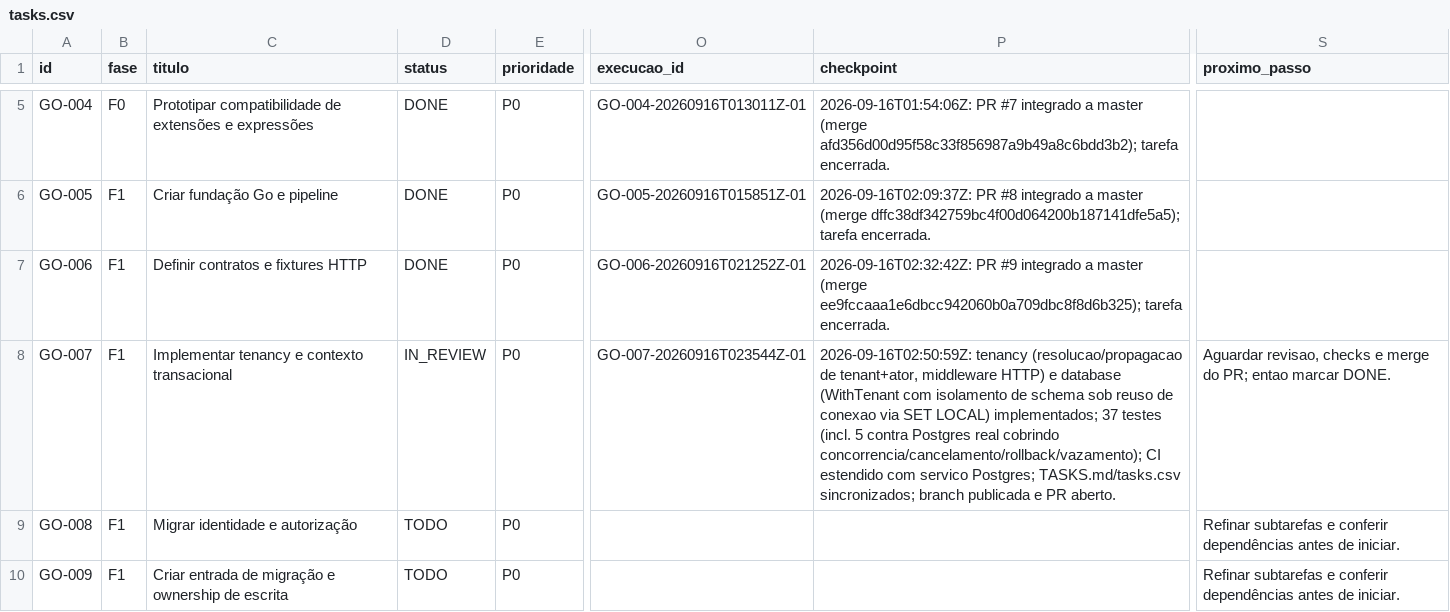
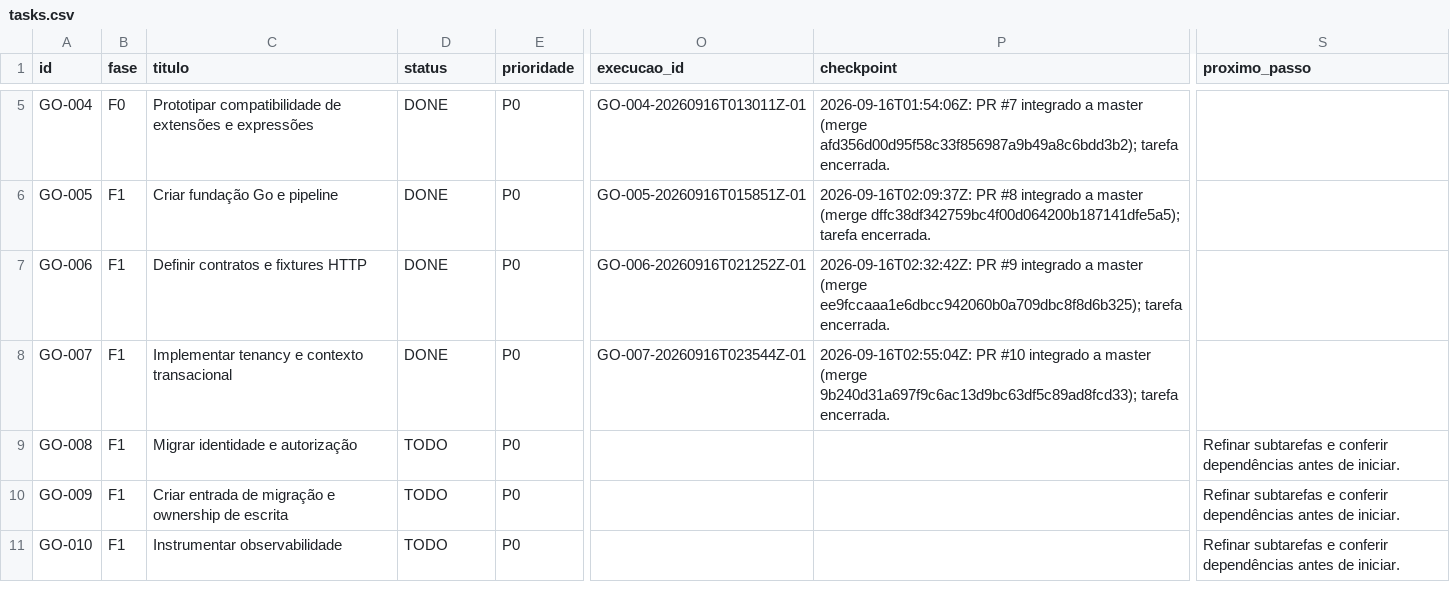
Before and after one commit to vjuliani/saltcorn, a CSV file: docs/migracao-go/tasks.csv, drawn as a sheet; only a part is shown, gaps mark what is left out; the shorter side is filled out with more unchanged rows; the diff names each change by its address in the sheet, - before the commit and + after, or states it on an @@ line.

```diff
--- a/docs/migracao-go/tasks.csv
+++ b/docs/migracao-go/tasks.csv
-D8 (status): IN_REVIEW
+D8 (status): DONE
-P8 (checkpoint): 2026-09-16T02:50:59Z: tenancy (resolucao/propagacao de tenant+ator, middleware HTTP) e database (WithTenant com isolamento de schema sob reuso de conexao via SET LOCAL) implementados; 37 testes (incl. 5 contra Postgres real cobrindo concorrencia/cancelamento/rollback/vazamento); CI estendido com servico Postgres; TASKS.md/tasks.csv sincronizados; branch publicada e PR aberto.
+P8 (checkpoint): 2026-09-16T02:55:04Z: PR #10 integrado a master (merge 9b240d31a697f9c6ac13d9bc63df5c89ad8fcd33); tarefa encerrada.
-S8 (proximo_passo): Aguardar revisao, checks e merge do PR; entao marcar DONE.
+S8 (proximo_passo): (empty)
```
Also changed, not shown: 2 other files.
